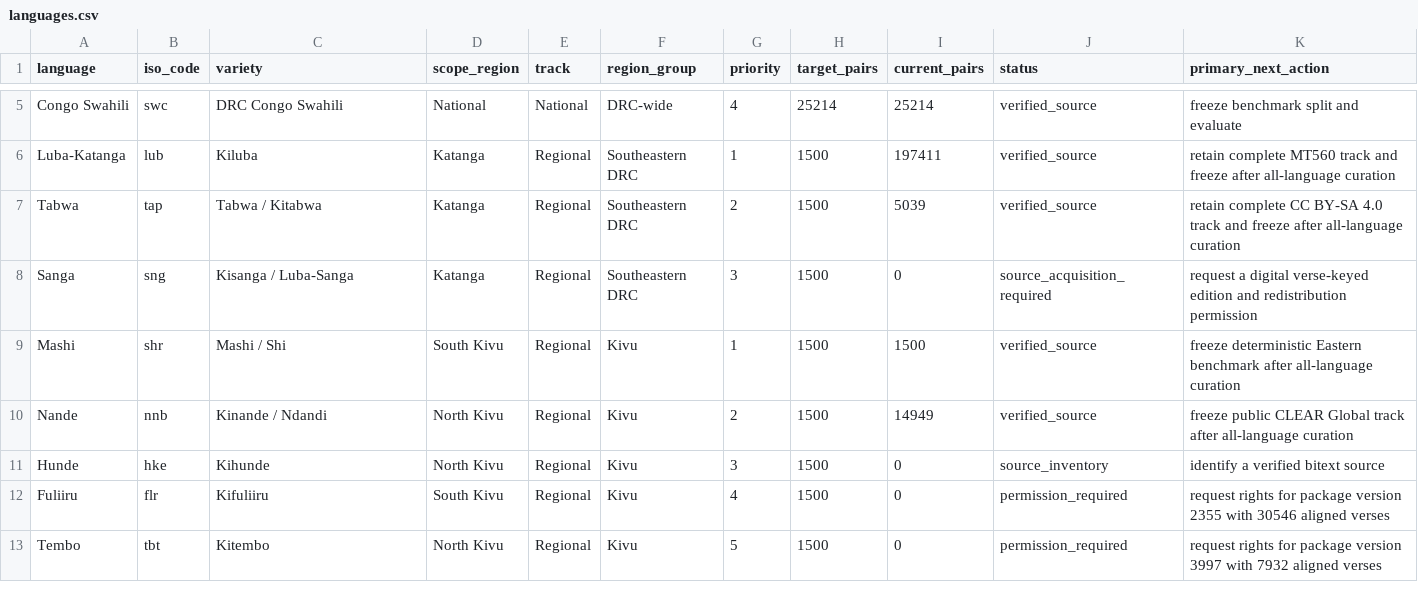
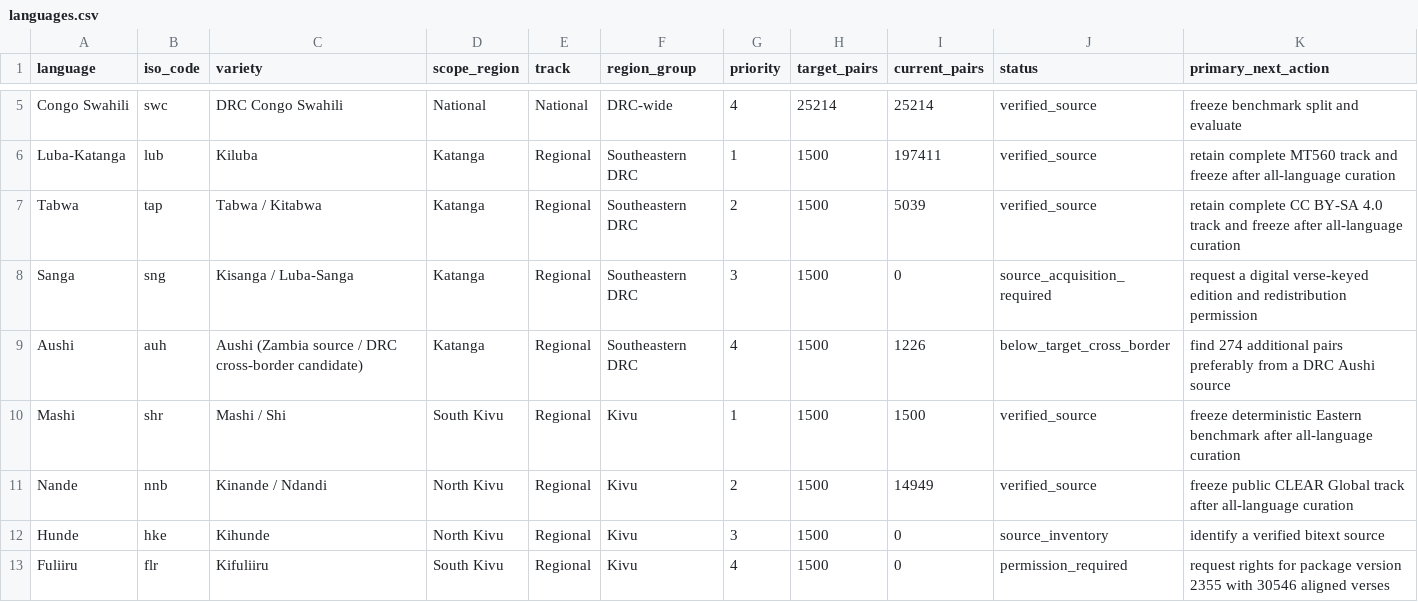
Before and after one commit to Ashuza11/CongoLangBench, a CSV file: registry/languages.csv, drawn as a sheet; only a part is shown, gaps mark what is left out; the shorter side is filled out with more unchanged rows.

Commit message:
Add open Aushi cross-border bitext track

```diff
--- a/registry/languages.csv
+++ b/registry/languages.csv
@@ -8,2 +8,3 @@ Tabwa,tap,Tabwa / Kitabwa,Katanga,Regional,Southeastern DRC,2,1500,5039,verified
 Sanga,sng,Kisanga / Luba-Sanga,Katanga,Regional,Southeastern DRC,3,1500,0,source_acquisition_required,request a digital verse-keyed edition and redistribution permission
+Aushi,auh,Aushi (Zambia source / DRC cross-border candidate),Katanga,Regional,Southeastern DRC,4,1500,1226,below_target_cross_border,find 274 additional pairs preferably from a DRC Aushi source
 Mashi,shr,Mashi / Shi,South Kivu,Regional,Kivu,1,1500,1500,verified_source,freeze deterministic Eastern benchmark after all-language curation
```
Also changed, not shown: registry/regional_candidates.csv, 8 other files.
